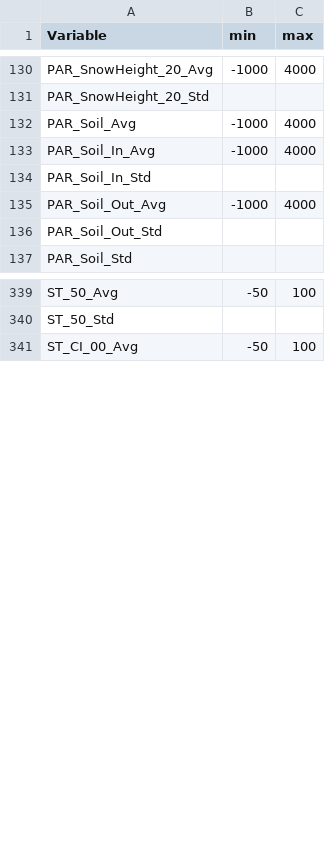
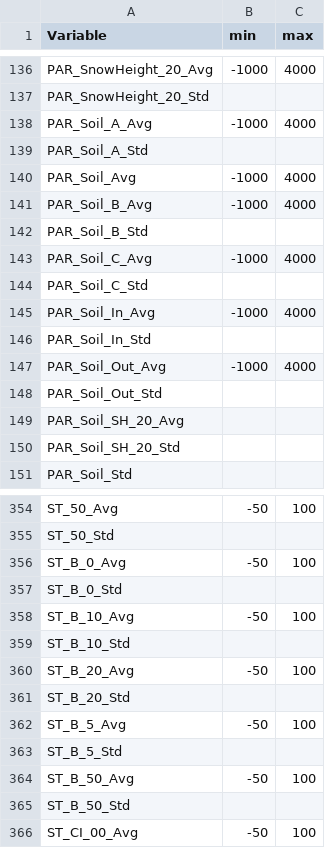
Before and after one commit to bridachristian/DataQualityCheckEuracAlpEnv, a CSV file: Data/Support_files/Other/Range.csv, drawn as a sheet; only a part is shown, gaps mark what is left out; the diff covers the shown part only; the diff names each change by its address in the sheet, - before the commit and + after, or states it on an @@ line.

```diff
--- a/Data/Support_files/Other/Range.csv
+++ b/Data/Support_files/Other/Range.csv
+row 138: PAR_Soil_A_Avg | -1000 | 4000
+row 139: PAR_Soil_A_Std
+row 141: PAR_Soil_B_Avg | -1000 | 4000
+row 142: PAR_Soil_B_Std
+row 143: PAR_Soil_C_Avg | -1000 | 4000
+row 144: PAR_Soil_C_Std
+row 149: PAR_Soil_SH_20_Avg
+row 150: PAR_Soil_SH_20_Std
+row 356: ST_B_0_Avg | -50 | 100
+row 357: ST_B_0_Std
+row 358: ST_B_10_Avg | -50 | 100
+row 359: ST_B_10_Std
+row 360: ST_B_20_Avg | -50 | 100
+row 361: ST_B_20_Std
+row 362: ST_B_5_Avg | -50 | 100
+row 363: ST_B_5_Std
+row 364: ST_B_50_Avg | -50 | 100
+row 365: ST_B_50_Std
```
Also changed, not shown: 29 added rows and 48 edited cells elsewhere in this file, Data/Support_files/Download_table/download_table.csv, Data/Support_files/Download_table/download_table_old.csv, 3 other files.
